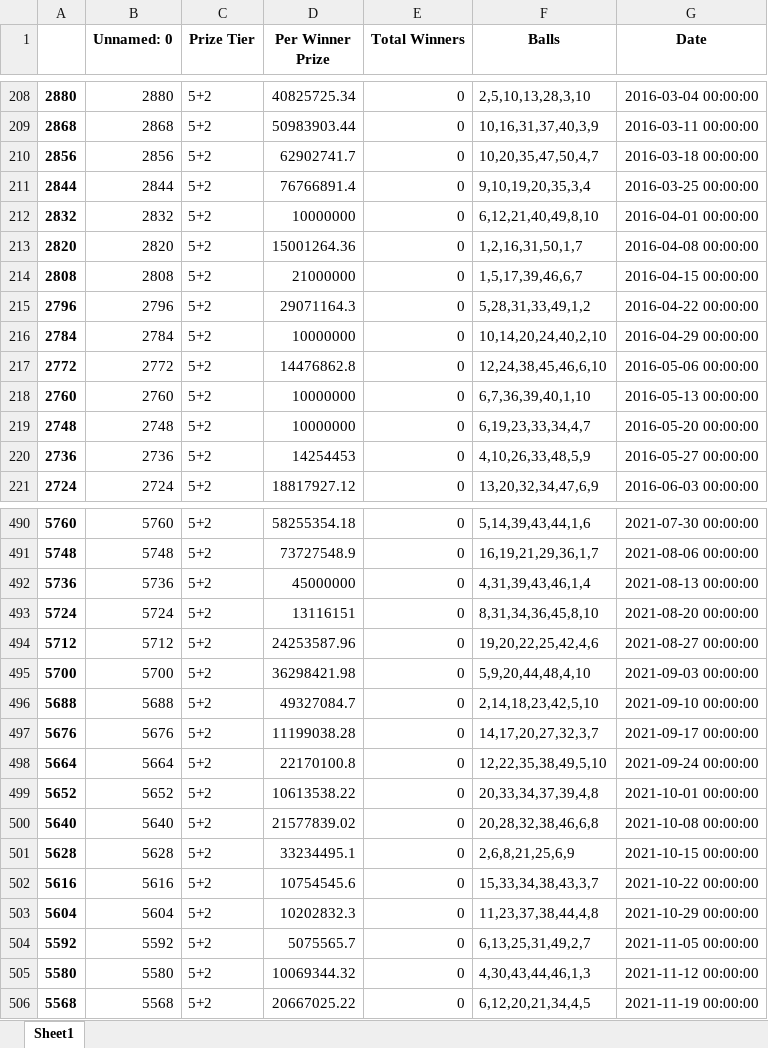
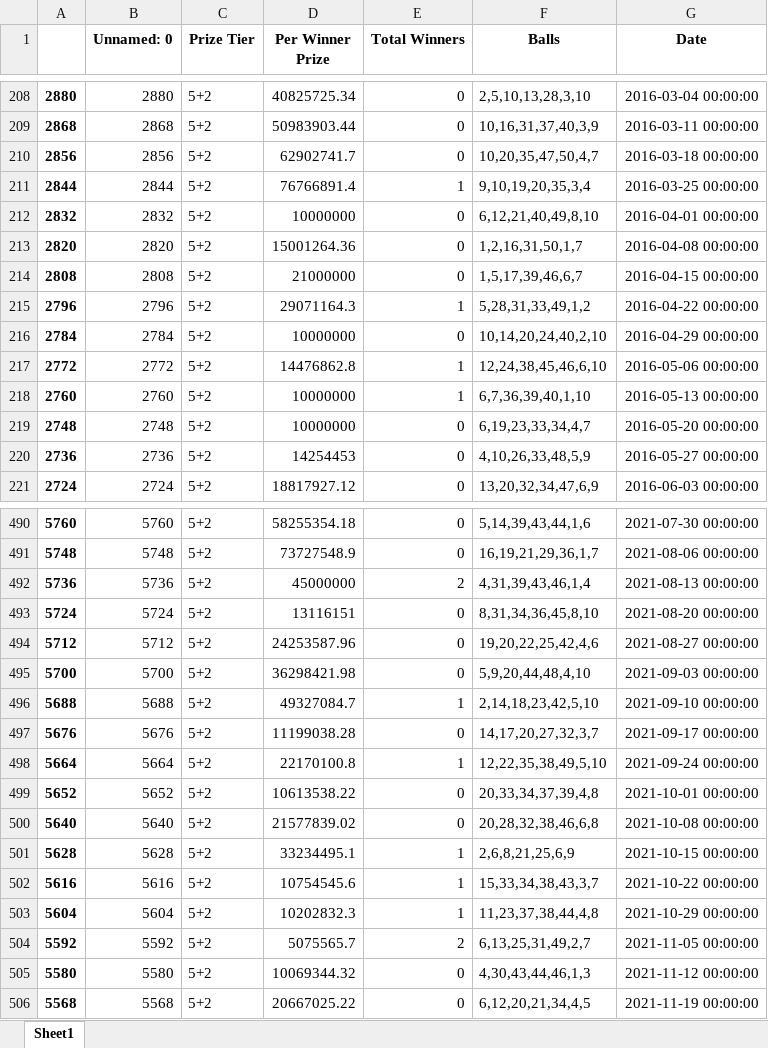
Before and after one commit to berna-ozer/Mid-Project-EuroJackpot-Prediction, an Excel workbook: big_reward.xlsx, sheet Sheet1, drawn as a sheet; only a part is shown, gaps mark what is left out; values as stored, in another font and other column widths than the file's, no borders; the diff covers the shown part only; the diff names each change by its address in the sheet, - before the commit and + after, or states it on an @@ line.

```diff
--- a/big_reward.xlsx (sheet Sheet1)
+++ b/big_reward.xlsx (sheet Sheet1)
-E211 (Total Winners): 0
+E211 (Total Winners): 1
-E215 (Total Winners): 0
+E215 (Total Winners): 1
-E217:E218 (Total Winners): 0
+E217:E218 (Total Winners): 1
-E492 (Total Winners): 0
+E492 (Total Winners): 2
-E496 (Total Winners): 0
+E496 (Total Winners): 1
-E498 (Total Winners): 0
+E498 (Total Winners): 1
-E501:E503 (Total Winners): 0
+E501:E503 (Total Winners): 1
-E504 (Total Winners): 0
+E504 (Total Winners): 2
```
Also changed, not shown: 98 edited cells elsewhere in this sheet, Eurojackpot.xlsx, company profit.xlsx, 6 other files.
